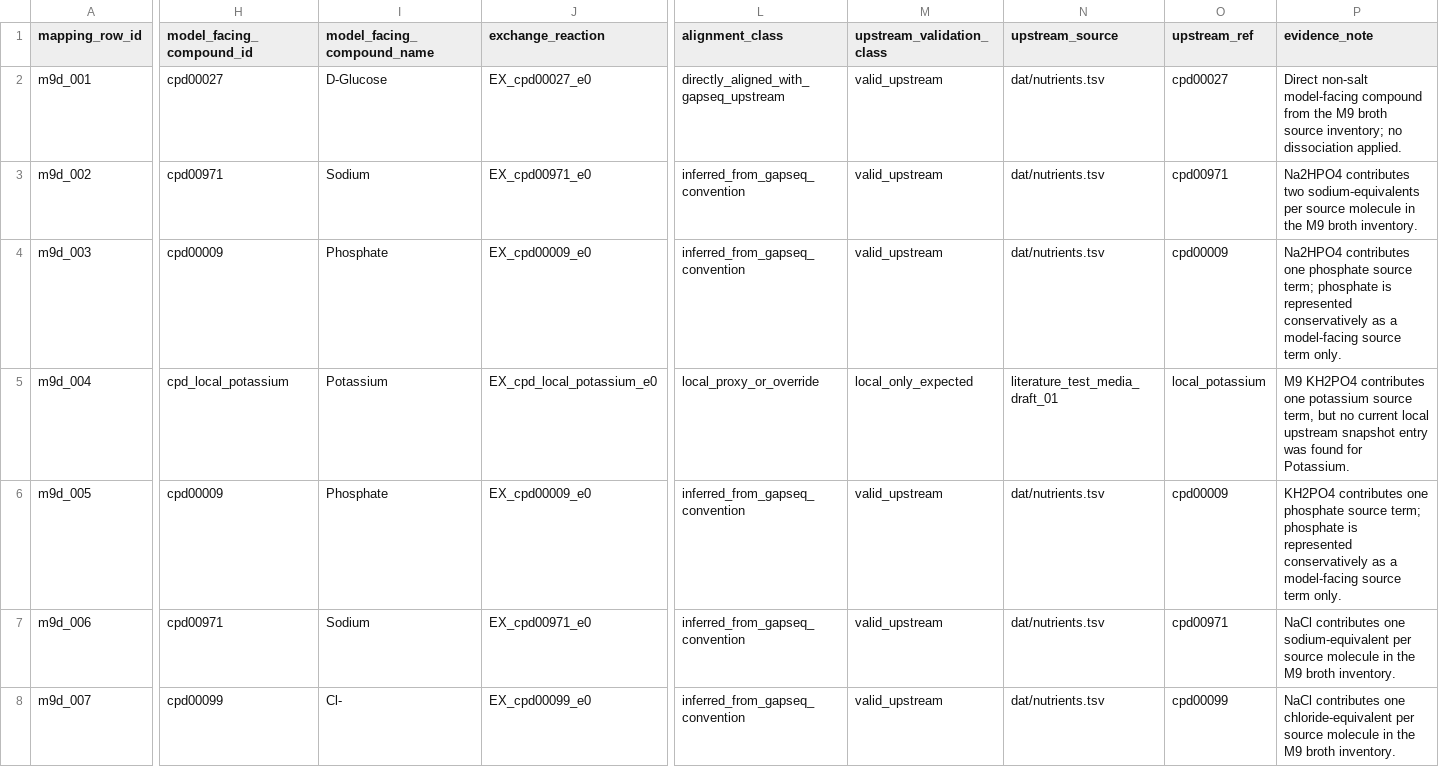
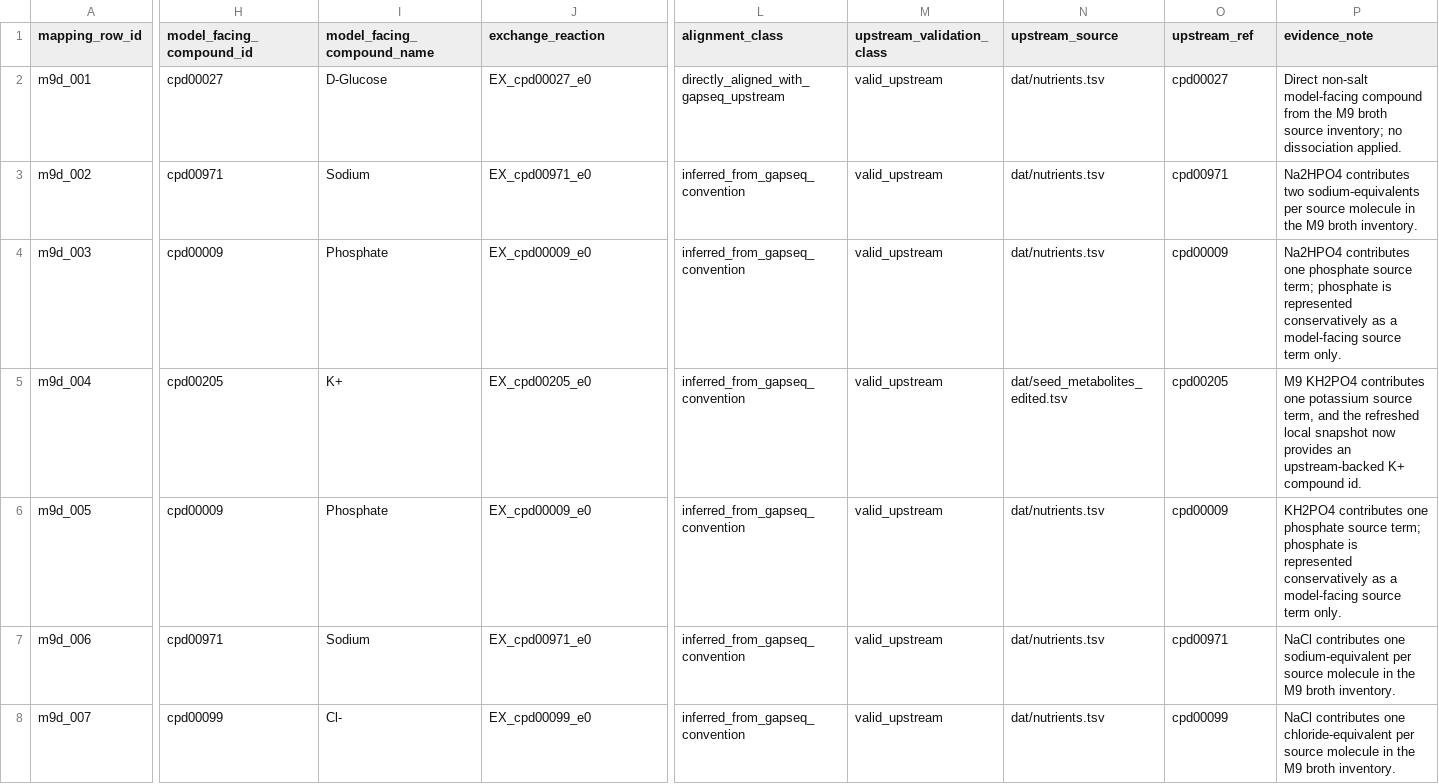
Before and after one commit to andy-m-g/gem-medium-pipeline, a TSV file: sources/literature_test_media/literature_test_media_draft_01/m9_dissociation_mapping.tsv, drawn as a sheet; only a part is shown, gaps mark what is left out; the diff covers the shown part only; the diff names each change by its address in the sheet, - before the commit and + after, or states it on an @@ line.

Commit message:
Upgrade M9 dissociation artifacts to upstream-backed compound IDs

```diff
--- a/sources/literature_test_media/literature_test_media_draft_01/m9_dissociation_mapping.tsv
+++ b/sources/literature_test_media/literature_test_media_draft_01/m9_dissociation_mapping.tsv
-H5 (model_facing_compound_id): cpd_local_potassium
+H5 (model_facing_compound_id): cpd00205
-I5 (model_facing_compound_name): Potassium
+I5 (model_facing_compound_name): K+
-J5 (exchange_reaction): EX_cpd_local_potassium_e0
+J5 (exchange_reaction): EX_cpd00205_e0
-L5 (alignment_class): local_proxy_or_override
+L5 (alignment_class): inferred_from_gapseq_convention
-M5 (upstream_validation_class): local_only_expected
+M5 (upstream_validation_class): valid_upstream
-N5 (upstream_source): literature_test_media_draft_01
+N5 (upstream_source): dat/seed_metabolites_edited.tsv
-O5 (upstream_ref): local_potassium
+O5 (upstream_ref): cpd00205
-P5 (evidence_note): …source term, but no current local upstream snapshot entry was found for Potassium.
+P5 (evidence_note): …source term, and the refreshed local snapshot now provides an upstream-backed K+ compound id.
```
Also changed, not shown: 78 edited cells elsewhere in this file, sources/literature_test_media/literature_test_media_draft_01/bound_assignment_dissociated.tsv.
